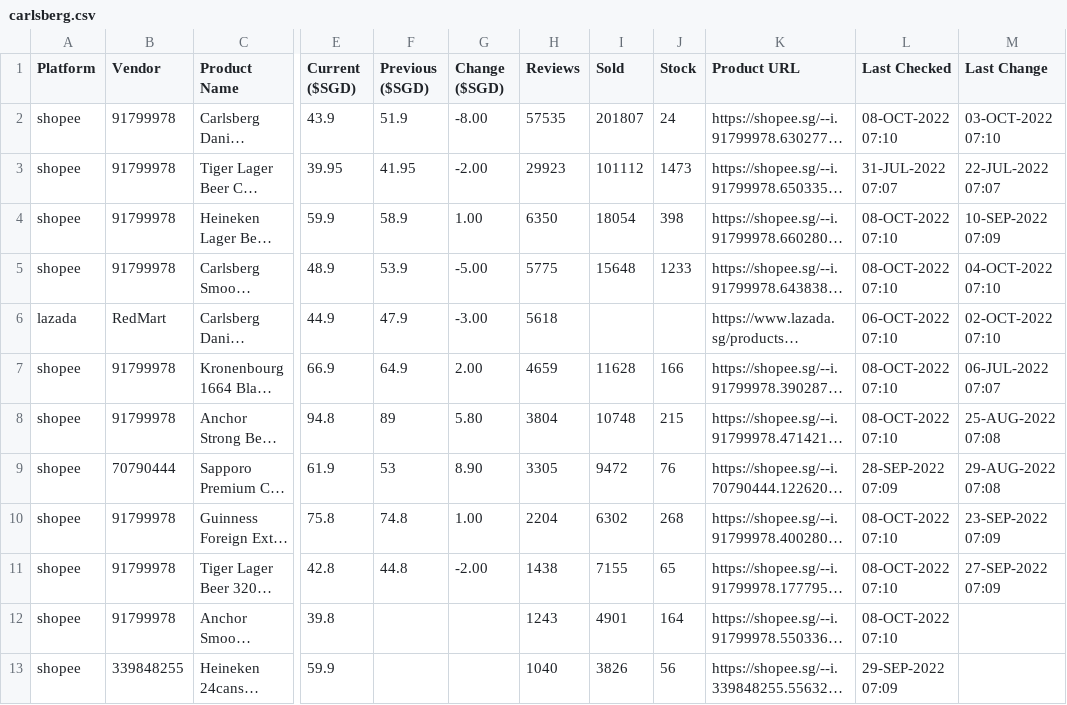
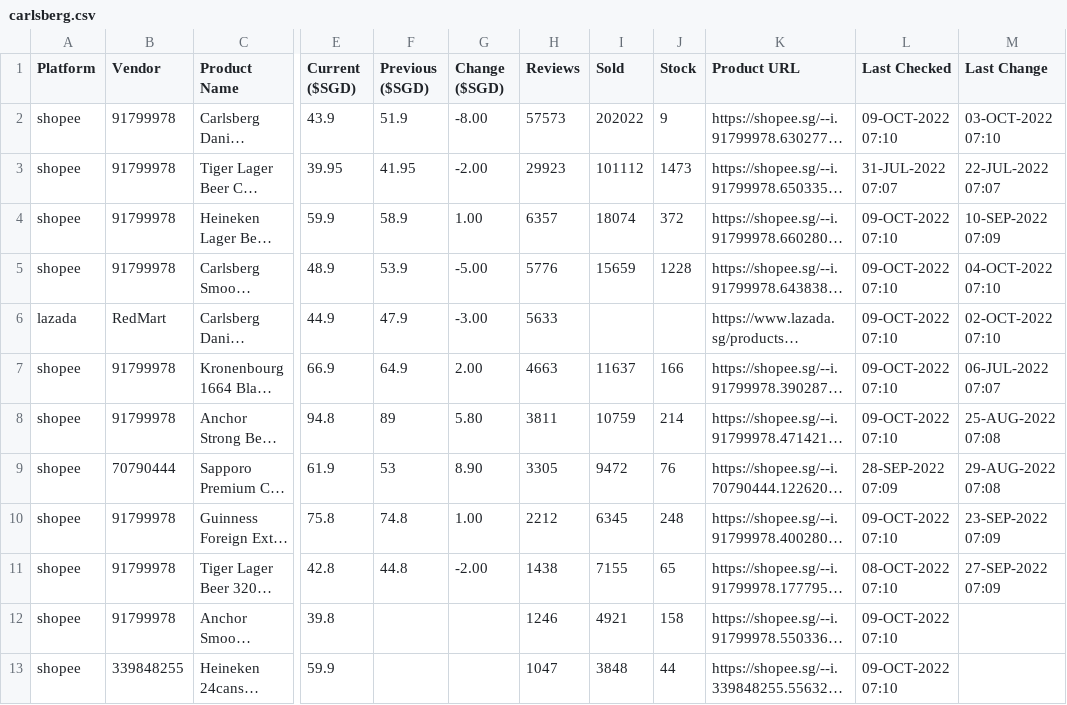
Before and after one commit to ngshiheng/fareview, a CSV file: data/carlsberg.csv, drawn as a sheet; only a part is shown, gaps mark what is left out; long unchanged cells end in …; the diff covers the shown part only; the diff names each change by its address in the sheet, - before the commit and + after, or states it on an @@ line.

```diff
--- a/data/carlsberg.csv
+++ b/data/carlsberg.csv
-H2 (Reviews): 57535
+H2 (Reviews): 57573
-I2 (Sold): 201807
+I2 (Sold): 202022
-J2 (Stock): 24
+J2 (Stock): 9
-L2 (Last Checked): 08-OCT-2022 07:10
+L2 (Last Checked): 09-OCT-2022 07:10
-H4 (Reviews): 6350
+H4 (Reviews): 6357
-I4 (Sold): 18054
+I4 (Sold): 18074
-J4 (Stock): 398
+J4 (Stock): 372
-L4:L5 (Last Checked): 08-OCT-2022 07:10
+L4:L5 (Last Checked): 09-OCT-2022 07:10
-H5 (Reviews): 5775
+H5 (Reviews): 5776
-I5 (Sold): 15648
+I5 (Sold): 15659
-J5 (Stock): 1233
+J5 (Stock): 1228
-H6 (Reviews): 5618
+H6 (Reviews): 5633
-L6 (Last Checked): 06-OCT-2022 07:10
+L6 (Last Checked): 09-OCT-2022 07:10
-H7 (Reviews): 4659
+H7 (Reviews): 4663
-I7 (Sold): 11628
+I7 (Sold): 11637
-L7:L8 (Last Checked): 08-OCT-2022 07:10
+L7:L8 (Last Checked): 09-OCT-2022 07:10
-H8 (Reviews): 3804
+H8 (Reviews): 3811
-I8 (Sold): 10748
+I8 (Sold): 10759
-J8 (Stock): 215
+J8 (Stock): 214
-H10 (Reviews): 2204
+H10 (Reviews): 2212
-I10 (Sold): 6302
+I10 (Sold): 6345
-J10 (Stock): 268
+J10 (Stock): 248
-L10 (Last Checked): 08-OCT-2022 07:10
+L10 (Last Checked): 09-OCT-2022 07:10
-H12 (Reviews): 1243
+H12 (Reviews): 1246
-I12 (Sold): 4901
+I12 (Sold): 4921
-J12 (Stock): 164
+J12 (Stock): 158
-L12 (Last Checked): 08-OCT-2022 07:10
+L12 (Last Checked): 09-OCT-2022 07:10
-H13 (Reviews): 1040
+H13 (Reviews): 1047
-I13 (Sold): 3826
+I13 (Sold): 3848
-J13 (Stock): 56
+J13 (Stock): 44
-L13 (Last Checked): 29-SEP-2022 07:09
+L13 (Last Checked): 09-OCT-2022 07:10
```
Also changed, not shown: 27 edited cells elsewhere in this file, data/asahi.csv, data/guinness.csv, 2 other files.
